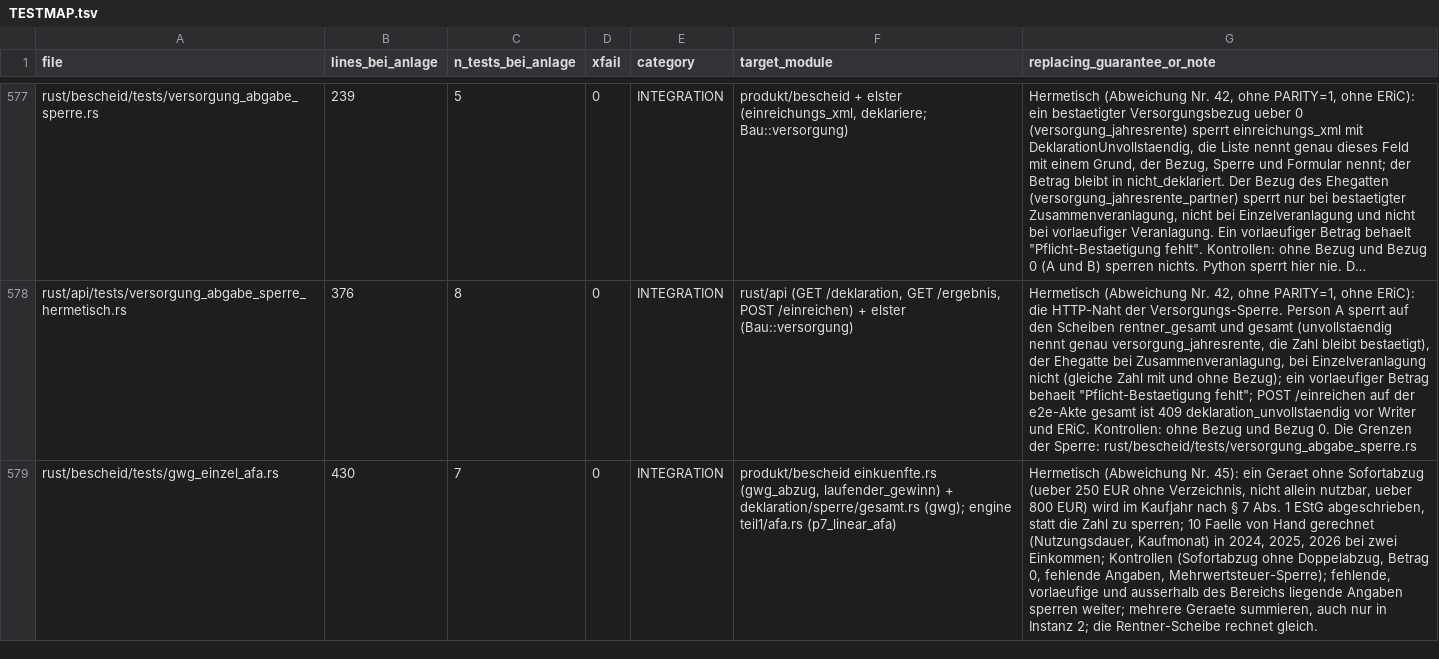
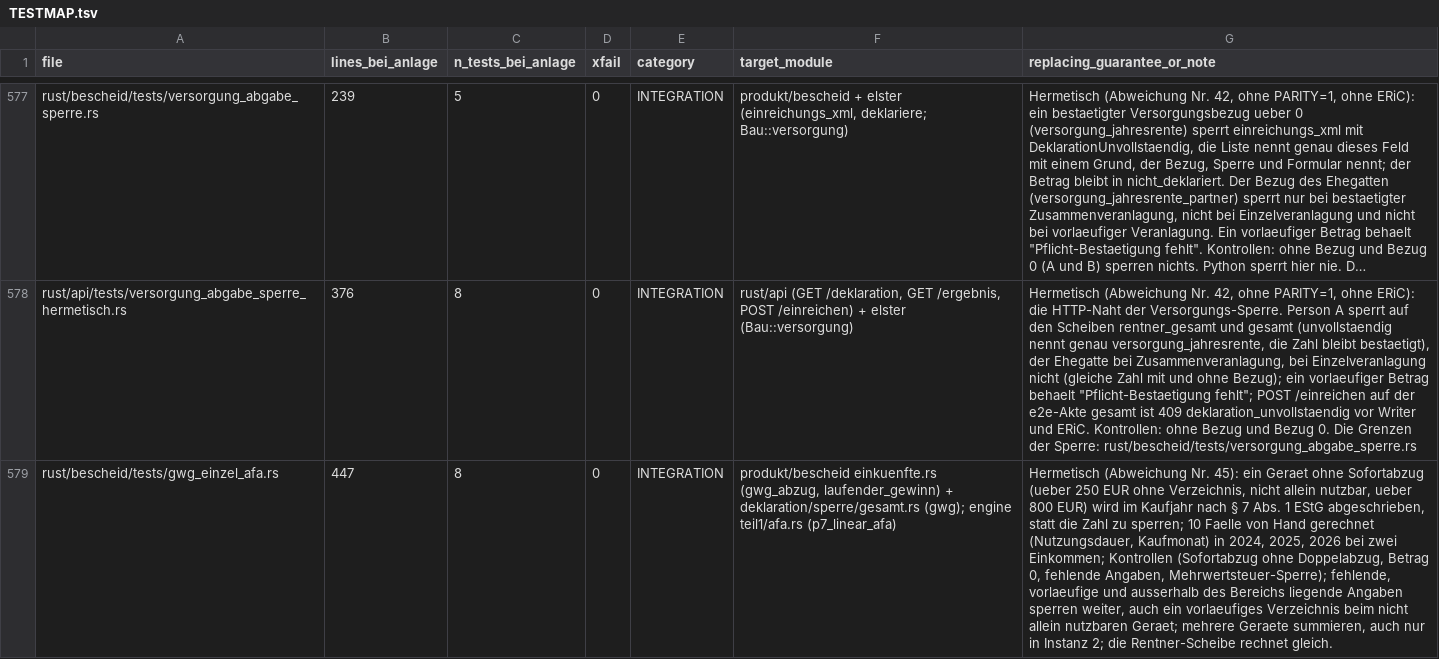
Before and after one commit to juliuswiener/taxgraph, a TSV file: rust/TESTMAP.tsv, drawn as a sheet; only a part is shown, gaps mark what is left out; long unchanged cells end in …; the diff names each change by its address in the sheet, - before the commit and + after, or states it on an @@ line.

Commit message:
feat(bescheid): Geraet ohne Sofortabzug wird im Kaufjahr abgeschrieben, statt die Zahl zu sperren (§ 7 Abs. 1 EStG, Abweichung Nr. 45)

```diff
--- a/rust/TESTMAP.tsv
+++ b/rust/TESTMAP.tsv
-B579 (lines_bei_anlage): 430
+B579 (lines_bei_anlage): 447
-C579 (n_tests_bei_anlage): 7
+C579 (n_tests_bei_anlage): 8
-G579 (replacing_guarantee_or_note): …Angaben sperren weiter; mehrere Geraete…
+G579 (replacing_guarantee_or_note): …Angaben sperren weiter, auch ein vorlaeufiges Verzeichnis beim nicht allein nutzbaren Geraet; mehrere Geraete…
```
Also changed, not shown: 12 other files.
